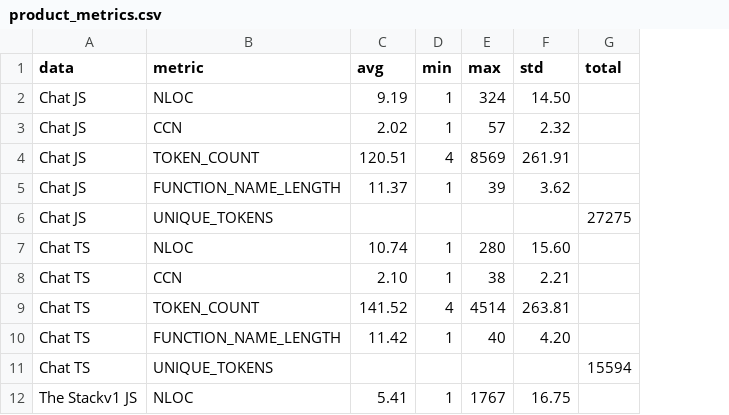
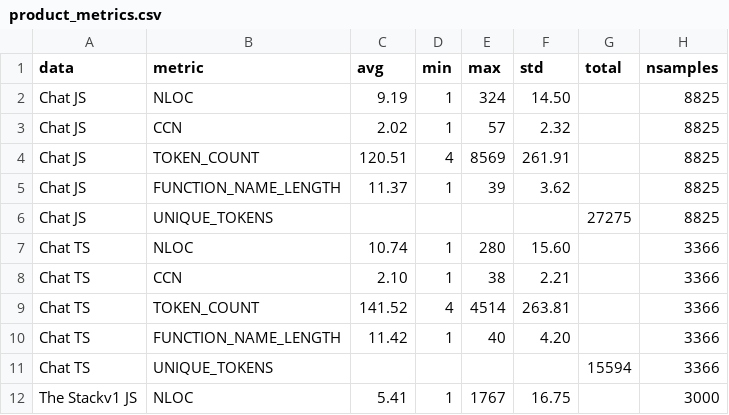
Before and after one commit to ofpow/analyze-js-ts, a CSV file: results/product_metrics.csv, drawn as a sheet; only a part is shown; the diff names each change by its address in the sheet, - before the commit and + after, or states it on an @@ line.

Commit message:
add nsamples to product metrics

```diff
--- a/results/product_metrics.csv
+++ b/results/product_metrics.csv
+column H (nsamples), rows 2-12: 8825 | 8825 | 8825 | 8825 | 8825 | 3366 | 3366 | 3366 | 3366 | 3366 | 3000
```
